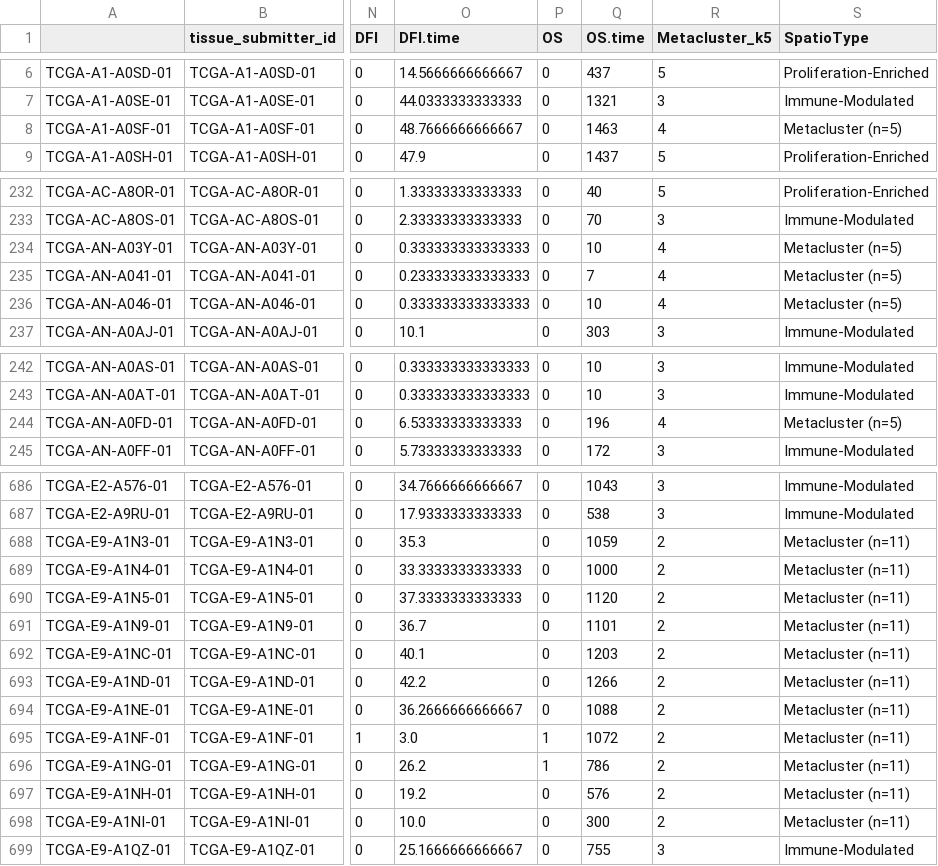
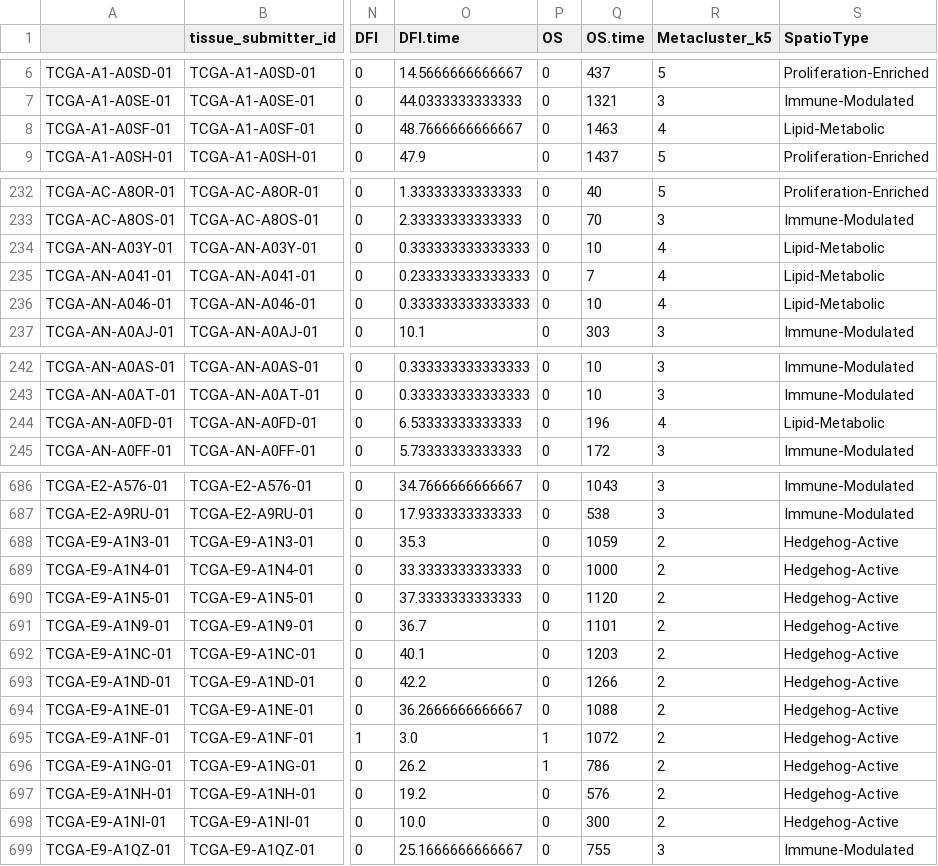
Before and after one commit to eldadshulman/path2space-extended, a CSV file: clustering/data/spatiotypes_TCGA_k5.csv, drawn as a sheet; only a part is shown, gaps mark what is left out; the diff names each change by its address in the sheet, - before the commit and + after, or states it on an @@ line.

```diff
--- a/clustering/data/spatiotypes_TCGA_k5.csv
+++ b/clustering/data/spatiotypes_TCGA_k5.csv
-S8 (SpatioType): Metacluster (n=5)
+S8 (SpatioType): Lipid-Metabolic
-S234:S236 (SpatioType): Metacluster (n=5)
+S234:S236 (SpatioType): Lipid-Metabolic
-S244 (SpatioType): Metacluster (n=5)
+S244 (SpatioType): Lipid-Metabolic
-S688:S698 (SpatioType): Metacluster (n=11)
+S688:S698 (SpatioType): Hedgehog-Active
```
Also changed, not shown: clustering/data/cluster_validity_metrics.csv, 2 other files.
